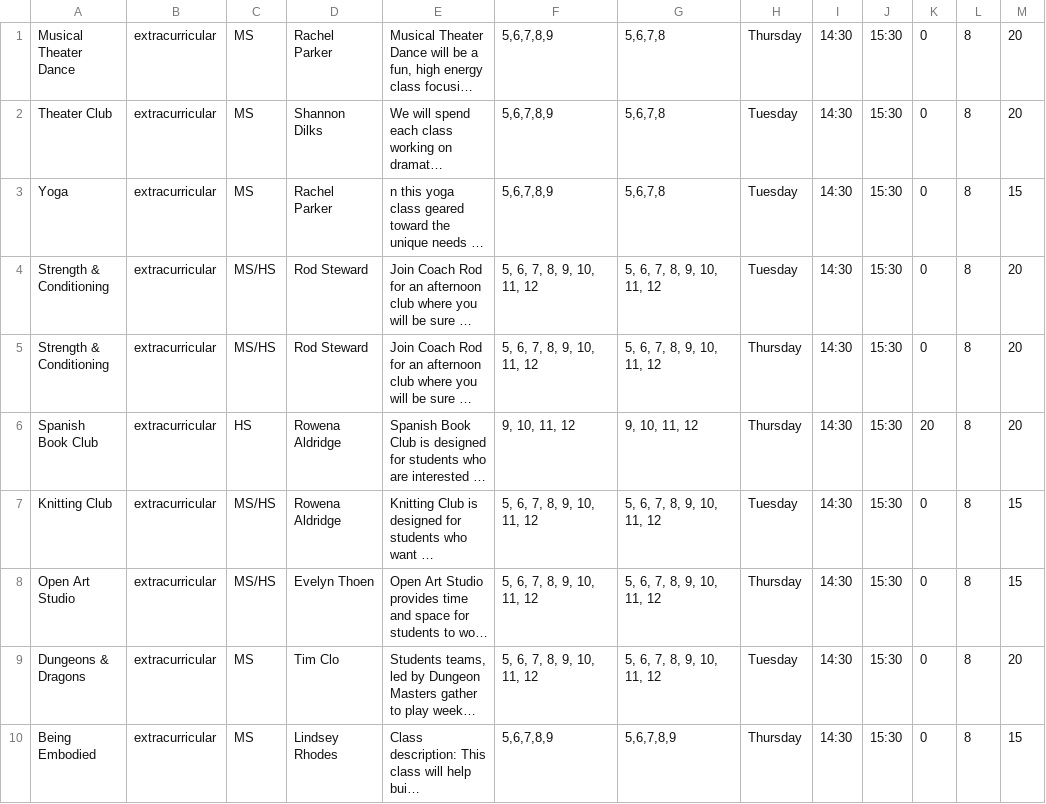
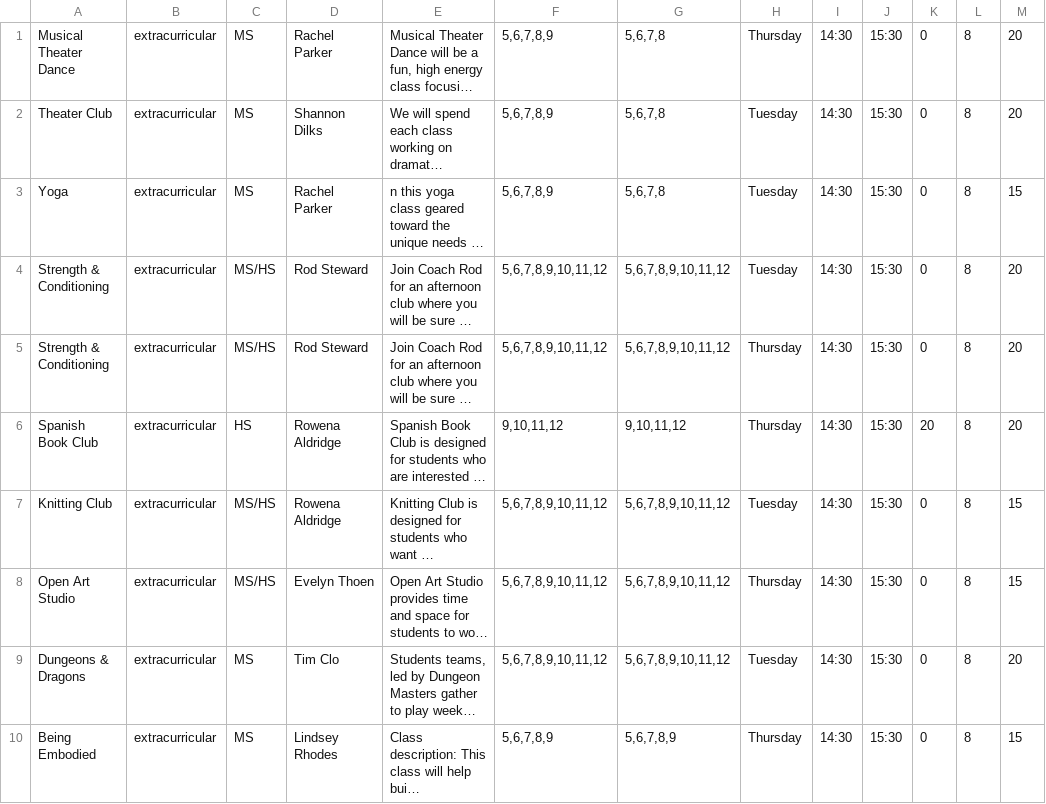
Before and after one commit to jerrysims/WEB-reg, a CSV file: public/2023_extracurriculars.csv, drawn as a sheet; long unchanged cells end in …; the diff names each change by its address in the sheet, - before the commit and + after, or states it on an @@ line.

Commit message:
Adds extracurricular seeds and forms for registration

```diff
--- a/public/2023_extracurriculars.csv
+++ b/public/2023_extracurriculars.csv
-F4:F5: 5, 6, 7, 8, 9, 10, 11, 12
+F4:F5: 5,6,7,8,9,10,11,12
-G4:G5: 5, 6, 7, 8, 9, 10, 11, 12
+G4:G5: 5,6,7,8,9,10,11,12
-F6: 9, 10, 11, 12
+F6: 9,10,11,12
-G6: 9, 10, 11, 12
+G6: 9,10,11,12
-F7:F9: 5, 6, 7, 8, 9, 10, 11, 12
+F7:F9: 5,6,7,8,9,10,11,12
-G7:G9: 5, 6, 7, 8, 9, 10, 11, 12
+G7:G9: 5,6,7,8,9,10,11,12
```
Also changed, not shown: 15 other files.
